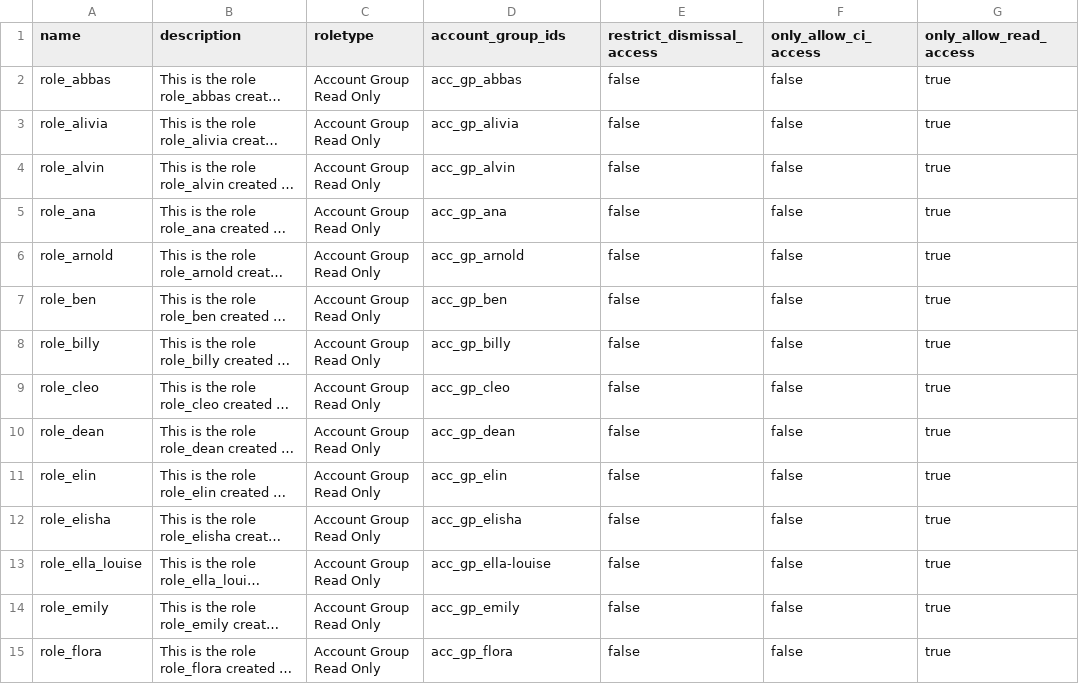
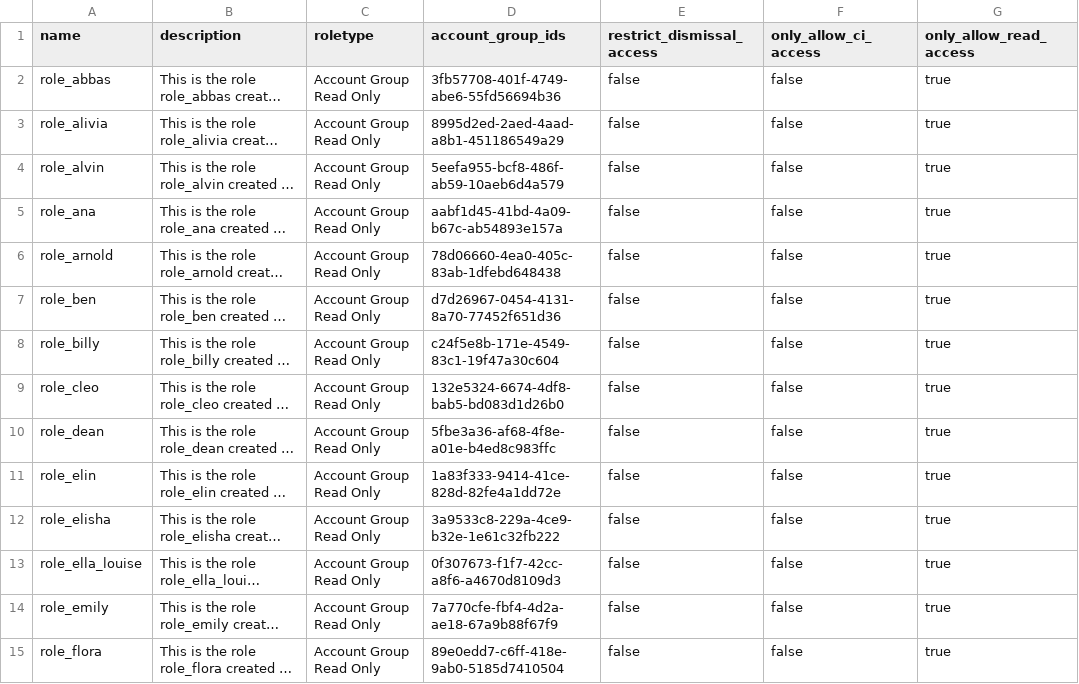
Before and after one commit to billhoph/prismacloud-terraform, a CSV file: create_user/test_create_roles/user_roles.csv, drawn as a sheet; only a part is shown; long unchanged cells end in …; the diff covers the shown part only; the diff names each change by its address in the sheet, - before the commit and + after, or states it on an @@ line.

```diff
--- a/create_user/test_create_roles/user_roles.csv
+++ b/create_user/test_create_roles/user_roles.csv
-D2 (account_group_ids): acc_gp_abbas
+D2 (account_group_ids): 3fb57708-401f-4749-abe6-55fd56694b36
-D3 (account_group_ids): acc_gp_alivia
+D3 (account_group_ids): 8995d2ed-2aed-4aad-a8b1-451186549a29
-D4 (account_group_ids): acc_gp_alvin
+D4 (account_group_ids): 5eefa955-bcf8-486f-ab59-10aeb6d4a579
-D5 (account_group_ids): acc_gp_ana
+D5 (account_group_ids): aabf1d45-41bd-4a09-b67c-ab54893e157a
-D6 (account_group_ids): acc_gp_arnold
+D6 (account_group_ids): 78d06660-4ea0-405c-83ab-1dfebd648438
-D7 (account_group_ids): acc_gp_ben
+D7 (account_group_ids): d7d26967-0454-4131-8a70-77452f651d36
-D8 (account_group_ids): acc_gp_billy
+D8 (account_group_ids): c24f5e8b-171e-4549-83c1-19f47a30c604
-D9 (account_group_ids): acc_gp_cleo
+D9 (account_group_ids): 132e5324-6674-4df8-bab5-bd083d1d26b0
-D10 (account_group_ids): acc_gp_dean
+D10 (account_group_ids): 5fbe3a36-af68-4f8e-a01e-b4ed8c983ffc
-D11 (account_group_ids): acc_gp_elin
+D11 (account_group_ids): 1a83f333-9414-41ce-828d-82fe4a1dd72e
-D12 (account_group_ids): acc_gp_elisha
+D12 (account_group_ids): 3a9533c8-229a-4ce9-b32e-1e61c32fb222
-D13 (account_group_ids): acc_gp_ella-louise
+D13 (account_group_ids): 0f307673-f1f7-42cc-a8f6-a4670d8109d3
-D14 (account_group_ids): acc_gp_emily
+D14 (account_group_ids): 7a770cfe-fbf4-4d2a-ae18-67a9b88f67f9
-D15 (account_group_ids): acc_gp_flora
+D15 (account_group_ids): 89e0edd7-c6ff-418e-9ab0-5185d7410504
```
Also changed, not shown: 36 edited cells elsewhere in this file, create_user/test_create_users/user_profiles.csv, 14 other files.
